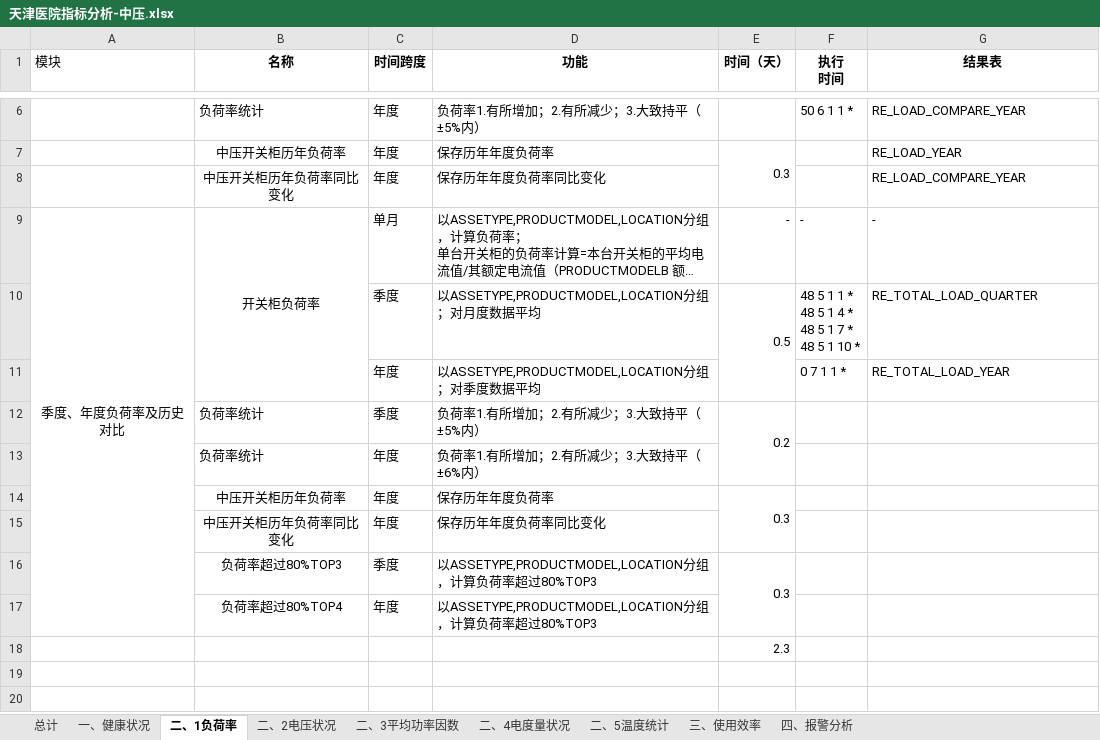
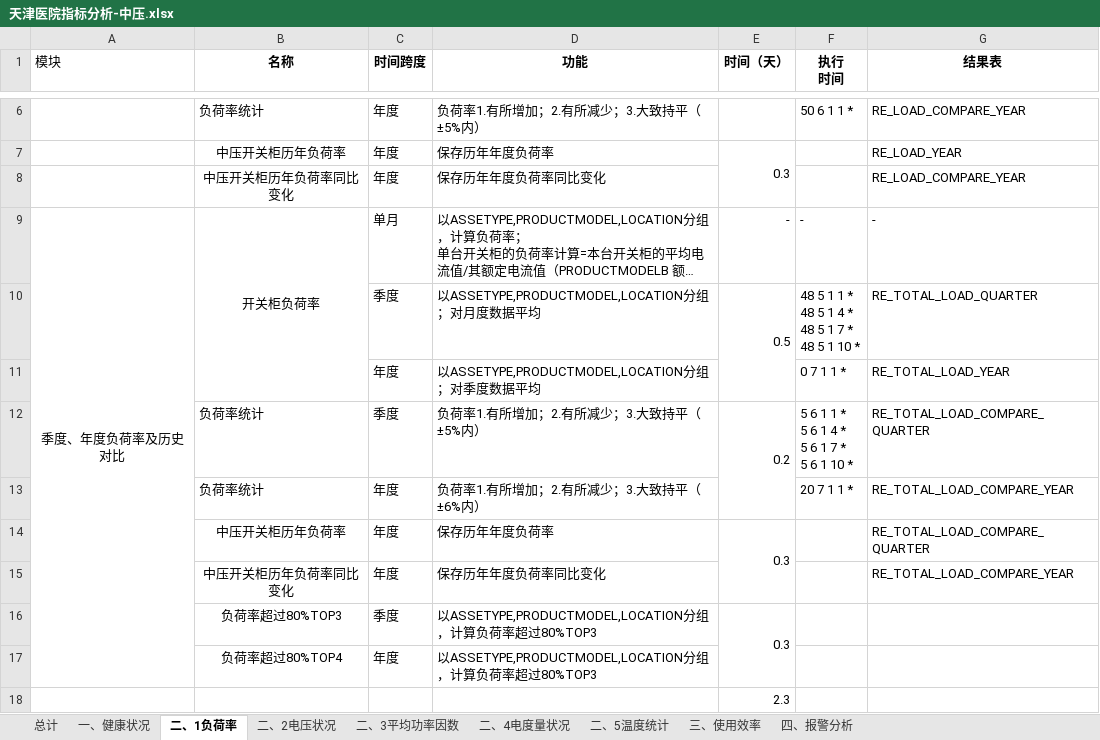
Before and after one commit to hklhai/tj-hospital-stream, an Excel workbook: src/main/resources/doc/天津医院指标分析-中压.xlsx, sheet 二、1负荷率, drawn as a sheet; only a part is shown, gaps mark what is left out; long unchanged cells end in …; values as stored, in another font and other column widths than the file's, no borders; ↵ is a line break in a cell; the diff names each change by its address in the sheet, - before the commit and + after, or states it on an @@ line.

```diff
--- a/src/main/resources/doc/天津医院指标分析-中压.xlsx (sheet 二、1负荷率)
+++ b/src/main/resources/doc/天津医院指标分析-中压.xlsx (sheet 二、1负荷率)
-F12 (执行 时间): (empty)
+F12 (执行 时间): 5 6 1 1 * ↵ 5 6 1 4 * ↵ 5 6 1 7 * ↵ 5 6 1 10 *
-G12 (结果表): (empty)
+G12 (结果表): RE_TOTAL_LOAD_COMPARE_QUARTER
-F13 (执行 时间): (empty)
+F13 (执行 时间): 20 7 1 1 *
-G13 (结果表): (empty)
+G13 (结果表): RE_TOTAL_LOAD_COMPARE_YEAR
-G14 (结果表): (empty)
+G14 (结果表): RE_TOTAL_LOAD_COMPARE_QUARTER
-G15 (结果表): (empty)
+G15 (结果表): RE_TOTAL_LOAD_COMPARE_YEAR
```
Also changed, not shown: sheet 二、2电压状况, 12 other files.
